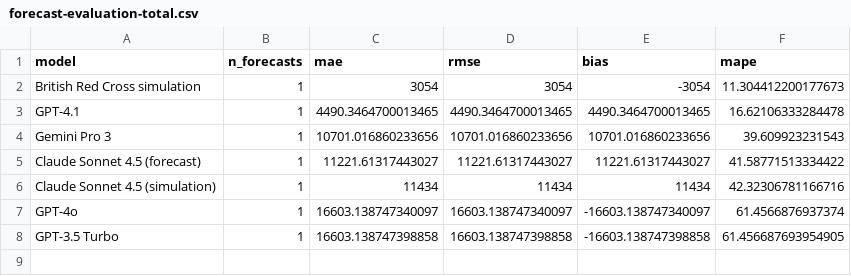
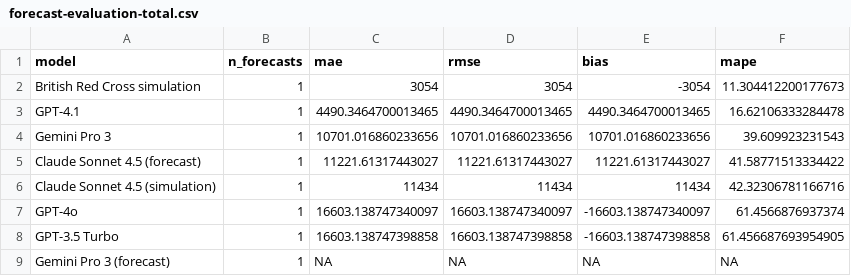
Before and after one commit to matthewgthomas/ukraine-forecast-comparison, a CSV file: data/forecast-evaluation-total.csv, drawn as a sheet.

```diff
--- a/data/forecast-evaluation-total.csv
+++ b/data/forecast-evaluation-total.csv
@@ -8 +8,2 @@ GPT-4o,1,16603.138747340097,16603.138747340097,-16603.138747340097,61.4566876937
 GPT-3.5 Turbo,1,16603.138747398858,16603.138747398858,-16603.138747398858,61.456687693954905
+Gemini Pro 3 (forecast),1,NA,NA,NA,NA
```
Also changed, not shown: data/forecast-evaluation.csv, 1 other file.
